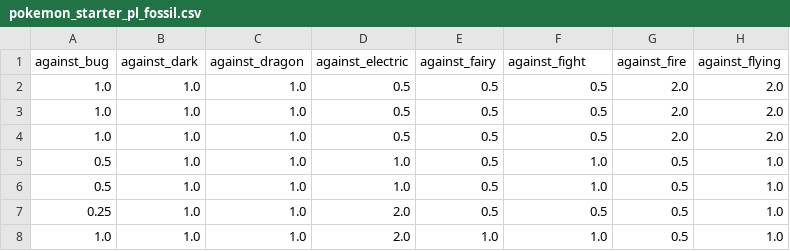
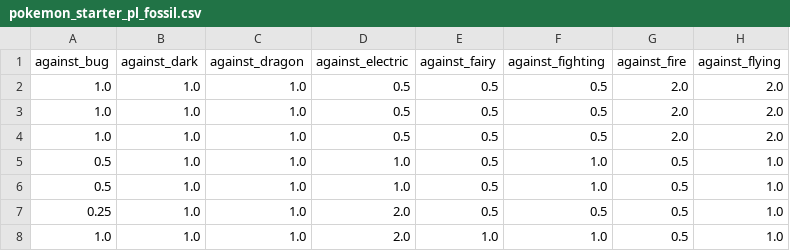
Before and after one commit to NicolasChagnet/pokemon-team-optimizer, a CSV file: data/pokemon_starter_pl_fossil.csv, drawn as a sheet; only a part is shown; the diff names each change by its address in the sheet, - before the commit and + after, or states it on an @@ line.

Commit message:
New datasets + Added support for version restrictions

```diff
--- a/data/pokemon_starter_pl_fossil.csv
+++ b/data/pokemon_starter_pl_fossil.csv
-F1: against_fight
+F1: against_fighting
```
Also changed, not shown: 26 other files.
